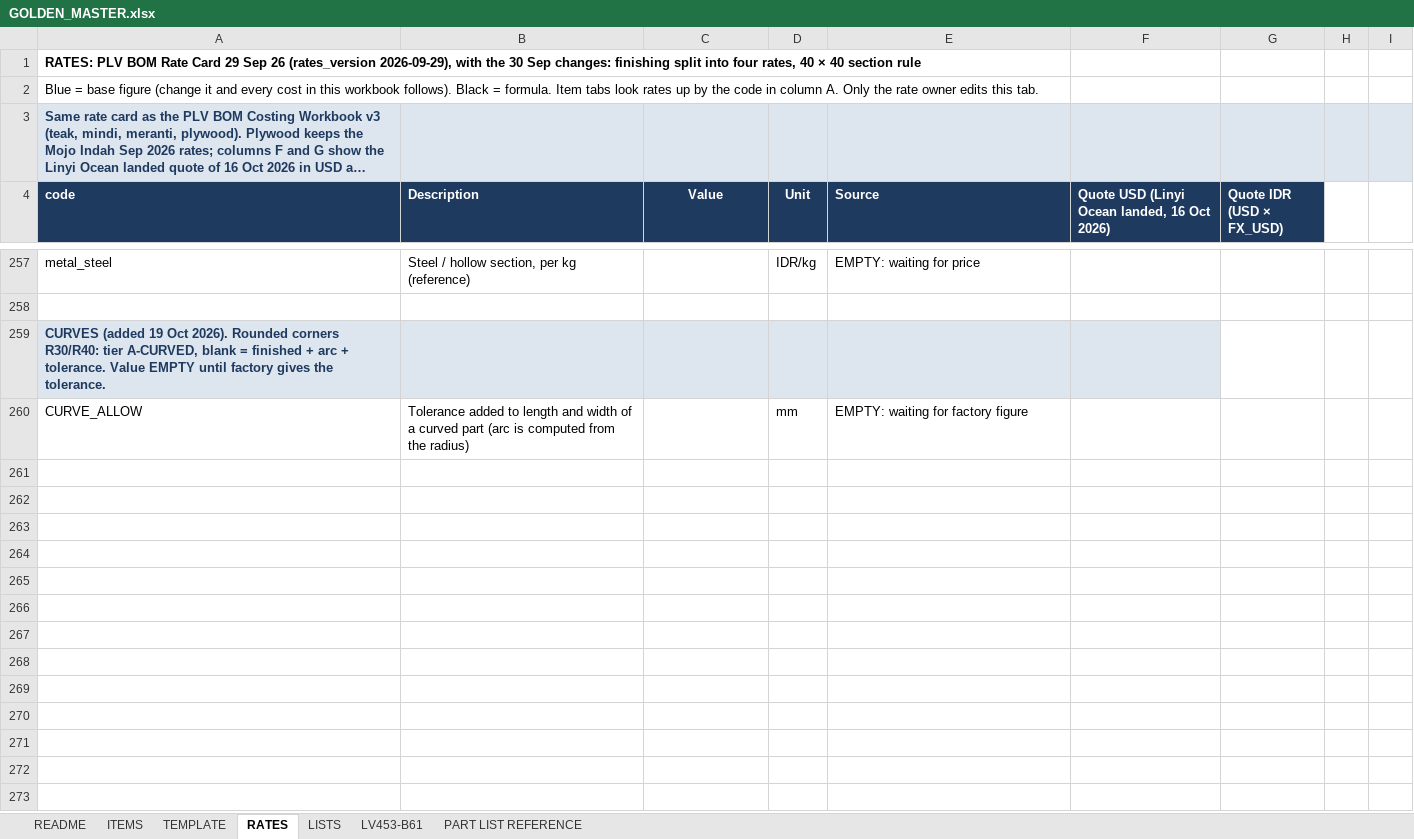
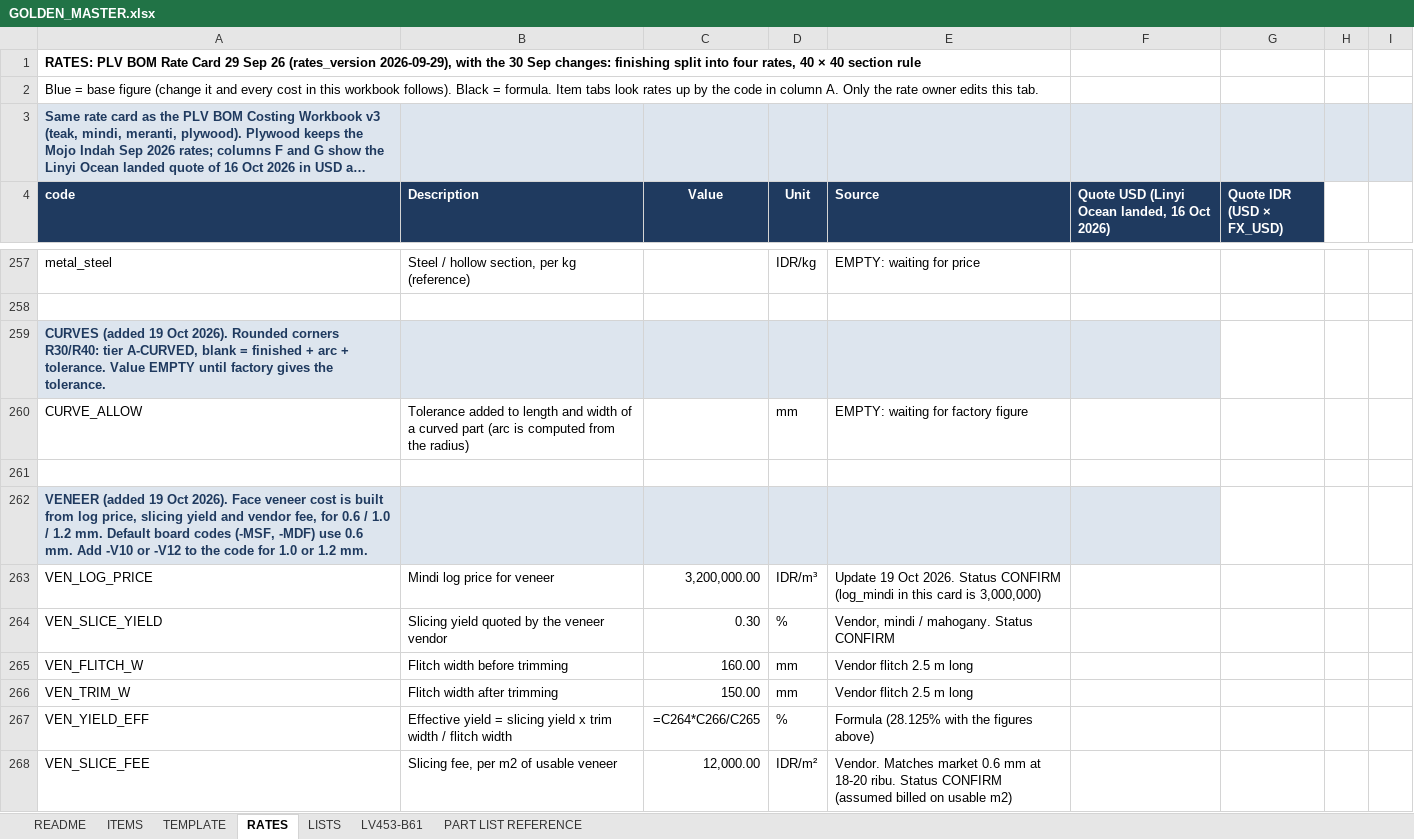
Before and after one commit to rizky-make-it/BOM-APP, an Excel workbook: data/GOLDEN_MASTER.xlsx, sheet RATES, drawn as a sheet; only a part is shown, gaps mark what is left out; long unchanged cells end in …; values as stored, in another font and other column widths than the file's, no borders; formulas without a stored value are shown as written; conditional formats not drawn; the diff covers the shown part only; the diff names each change by its address in the sheet, - before the commit and + after, or states it on an @@ line.

Commit message:
feat(veneer): veneer cost from log price, yield and slicing fee for 0.6/1.0/1.2 mm (default 0.6; -V10/-V12 codes); RATES block + config; missing panel code now errors; tests

```diff
--- a/data/GOLDEN_MASTER.xlsx (sheet RATES)
+++ b/data/GOLDEN_MASTER.xlsx (sheet RATES)
+row 261: (empty)
+row 262: VENEER (added 19 Oct 2026). Face veneer cost is built from log price, slicing yield and vendor fee, for 0.6 / 1.0 / 1.2 mm. Default board codes (-MSF, -MDF) use 0.6 mm. Add -V10 or -V12 to the code for 1.0 or 1.2 mm.
+row 263: VEN_LOG_PRICE | Mindi log price for veneer | 3,200,000.00 | IDR/m³ | Update 19 Oct 2026. Status CONFIRM (log_mindi in this card is 3,000,000)
+row 264: VEN_SLICE_YIELD | Slicing yield quoted by the veneer vendor | 0.30 | % | Vendor, mindi / mahogany. Status CONFIRM
+row 265: VEN_FLITCH_W | Flitch width before trimming | 160.00 | mm | Vendor flitch 2.5 m long
+row 266: VEN_TRIM_W | Flitch width after trimming | 150.00 | mm | Vendor flitch 2.5 m long
+row 267: VEN_YIELD_EFF | Effective yield = slicing yield x trim width / flitch width | =C264*C266/C265 | % | Formula (28.125% with the figures above)
+row 268: VEN_SLICE_FEE | Slicing fee, per m2 of usable veneer | 12,000.00 | IDR/m² | Vendor. Matches market 0.6 mm at 18-20 ribu. Status CONFIRM (assumed billed on usable m2)
```
Also changed, not shown: 47 added rows and 2 edited cells elsewhere in this sheet, sheet LISTS, 5 other files.
